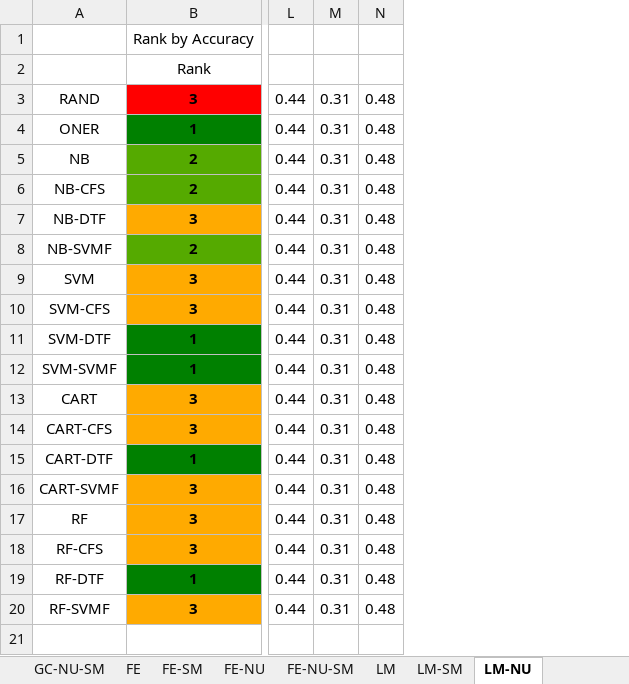
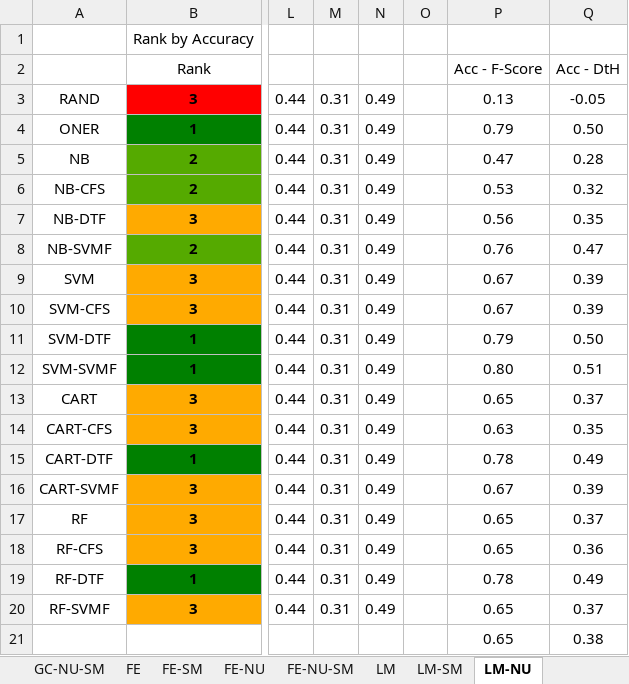
Before and after one commit to jaymindesai/CodeSmellsClassifiers, an Excel workbook: _work/heat_maps_two/HeatMaps2.xlsx, sheet LM-NU, drawn as a sheet; only a part is shown, gaps mark what is left out; values as stored, in another font and other column widths than the file's, no borders; charts and pictures and conditional formats not drawn; removed rows and columns are numbered as before the commit, all else as after; rows hold the shown columns only; the diff names each change by its address in the sheet, - before the commit and + after, or states it on an @@ line.

```diff
--- a/_work/heat_maps_two/HeatMaps2.xlsx (sheet LM-NU)
+++ b/_work/heat_maps_two/HeatMaps2.xlsx (sheet LM-NU)
-column N, rows 3-20: all 0.48
+column N, rows 3-20: all 0.49
+column O, empty
+column P, rows 2-20: Acc - F-Score | 0.13 | 0.79 | 0.47 | 0.53 | 0.56 | 0.76 | 0.67 | 0.67 | 0.79 | 0.80 | 0.65 | 0.63 | 0.78 | 0.67 | 0.65 | 0.65 | 0.78 | 0.65
+column Q, rows 2-20: Acc - DtH | -0.05 | 0.50 | 0.28 | 0.32 | 0.35 | 0.47 | 0.39 | 0.39 | 0.50 | 0.51 | 0.37 | 0.35 | 0.49 | 0.39 | 0.37 | 0.36 | 0.49 | 0.37
+row 21:  |  |  |  |  |  | 0.65 | 0.38
```
Also changed, not shown: sheet FE-NU, sheet DC-NU, sheet GC-NU, charts or pictures, 1 other file.
